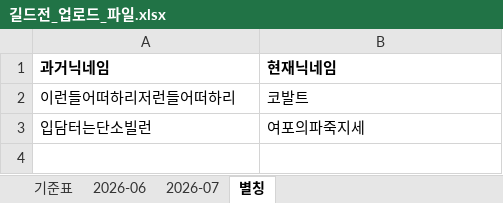
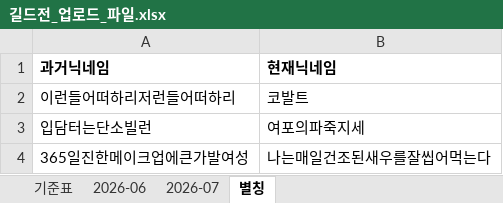
Before and after one commit to 88view/guild-war, an Excel workbook: 길드전_업로드_파일.xlsx, sheet 별칭, drawn as a sheet; values as stored, in another font and other column widths than the file's, no borders; the diff names each change by its address in the sheet, - before the commit and + after, or states it on an @@ line.

```diff
--- a/길드전_업로드_파일.xlsx (sheet 별칭)
+++ b/길드전_업로드_파일.xlsx (sheet 별칭)
+row 4: 365일진한메이크업에큰가발여성 | 나는매일건조된새우를잘씹어먹는다
```
Also changed, not shown: sheet 2026-06.
